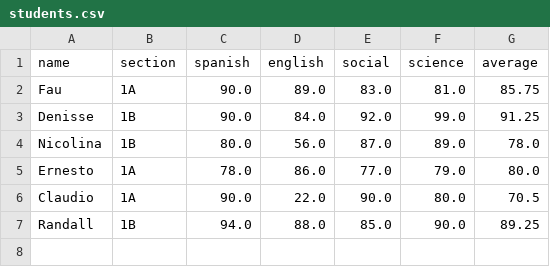
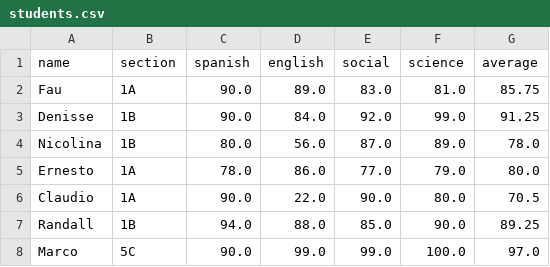
Before and after one commit to fau1095/student-control-system, a CSV file: students.csv, drawn as a sheet; the diff names each change by its address in the sheet, - before the commit and + after, or states it on an @@ line.

```diff
--- a/students.csv
+++ b/students.csv
+row 8: Marco | 5C | 90.0 | 99.0 | 99.0 | 100.0 | 97.0
```
Also changed, not shown: 5 other files.
